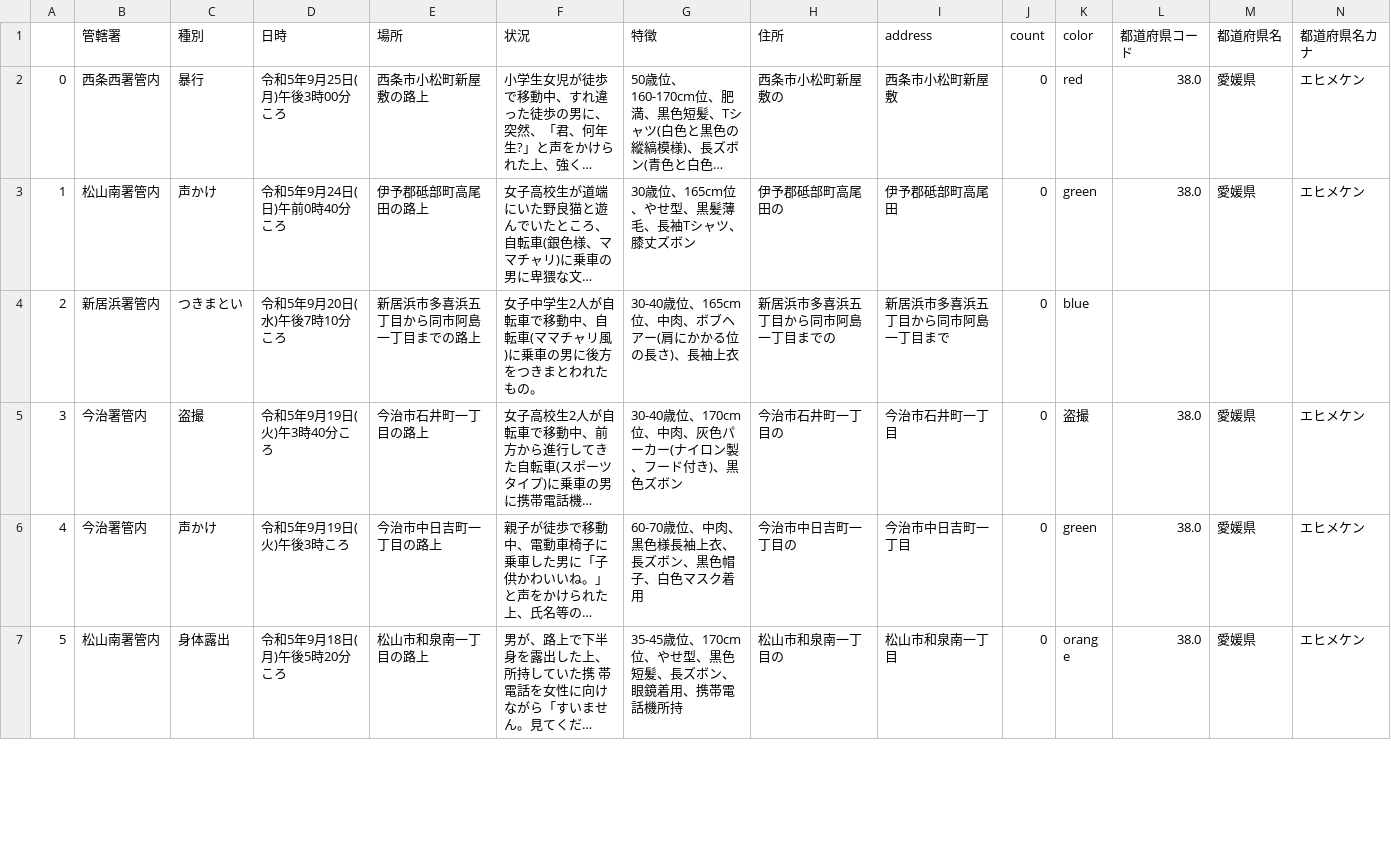
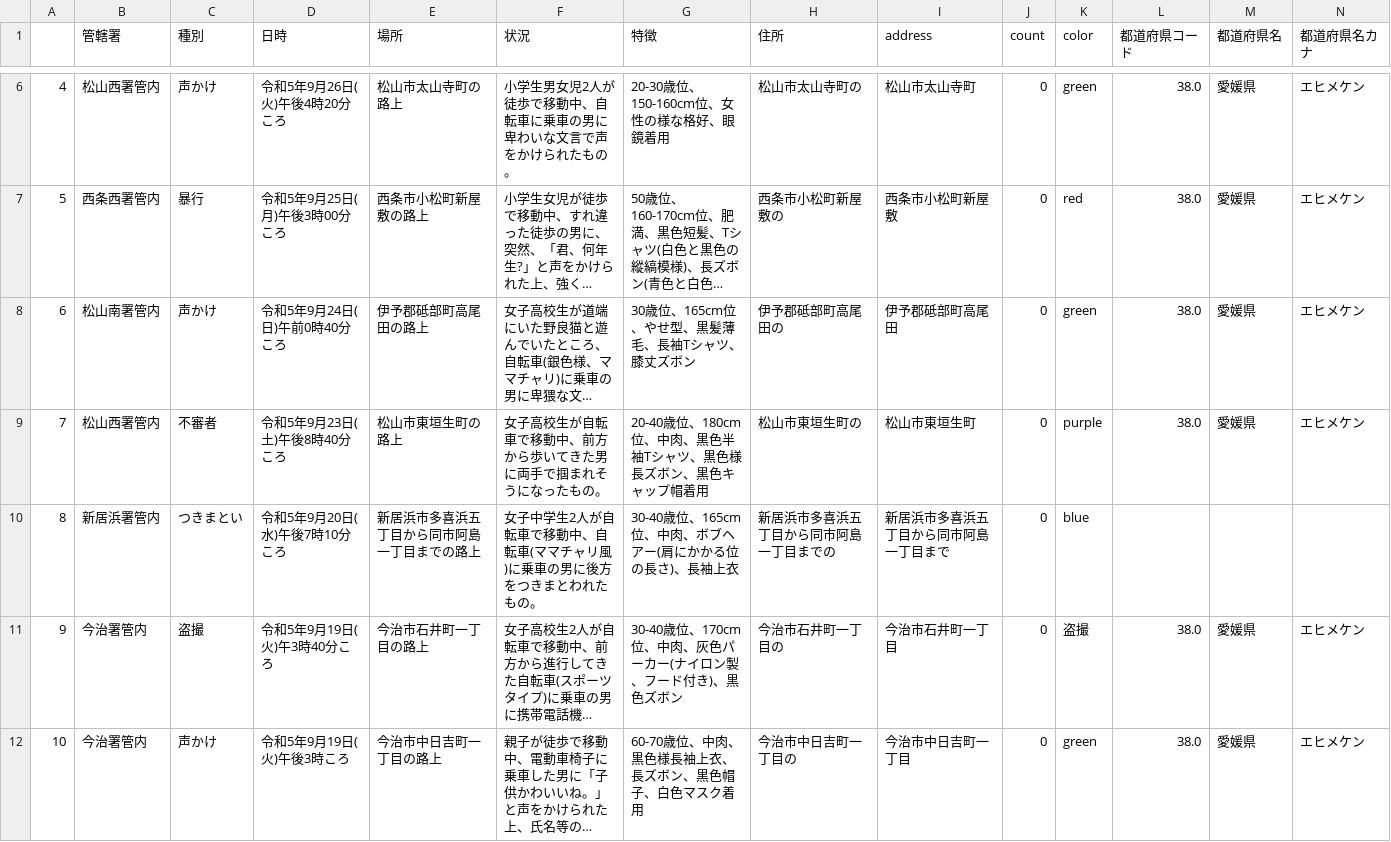
Before and after one commit to imabari/fushinsha_map, a CSV file: ehime.csv, drawn as a sheet; only a part is shown, gaps mark what is left out; the shorter side is filled out with more unchanged rows; long unchanged cells end in …; addresses are those after the commit; rows hold the shown columns only; the diff covers the shown part only; the diff names each change by its address in the sheet, - before the commit and + after, or states it on an @@ line.

```diff
--- a/ehime.csv
+++ b/ehime.csv
+row 6: 4 | 松山西署管内 | 声かけ | 令和5年9月26日(火)午後4時20分ころ | 松山市太山寺町の路上 | 小学生男女児2人が徒歩で移動中、自転車に乗車の男に卑わいな文言で声をかけられたもの。 | 20-30歳位、150-160cm位、女性の様な格好、眼鏡着用 | 松山市太山寺町の | 松山市太山寺町 | 0 | green | 38.0 | 愛媛県 | エヒメケン
@@ column A renumbered from row 7 down @@
+row 9: 7 | 松山西署管内 | 不審者 | 令和5年9月23日(土)午後8時40分ころ | 松山市東垣生町の路上 | 女子高校生が自転車で移動中、前方から歩いてきた男に両手で掴まれそうになったもの。 | 20-40歳位、180cm位、中肉、黒色半袖Tシャツ、黒色様長ズボン、黒色キャップ帽着用 | 松山市東垣生町の | 松山市東垣生町 | 0 | purple | 38.0 | 愛媛県 | エヒメケン
```
Also changed, not shown: 4 added rows elsewhere in this file, nan.csv, 1 other file.
